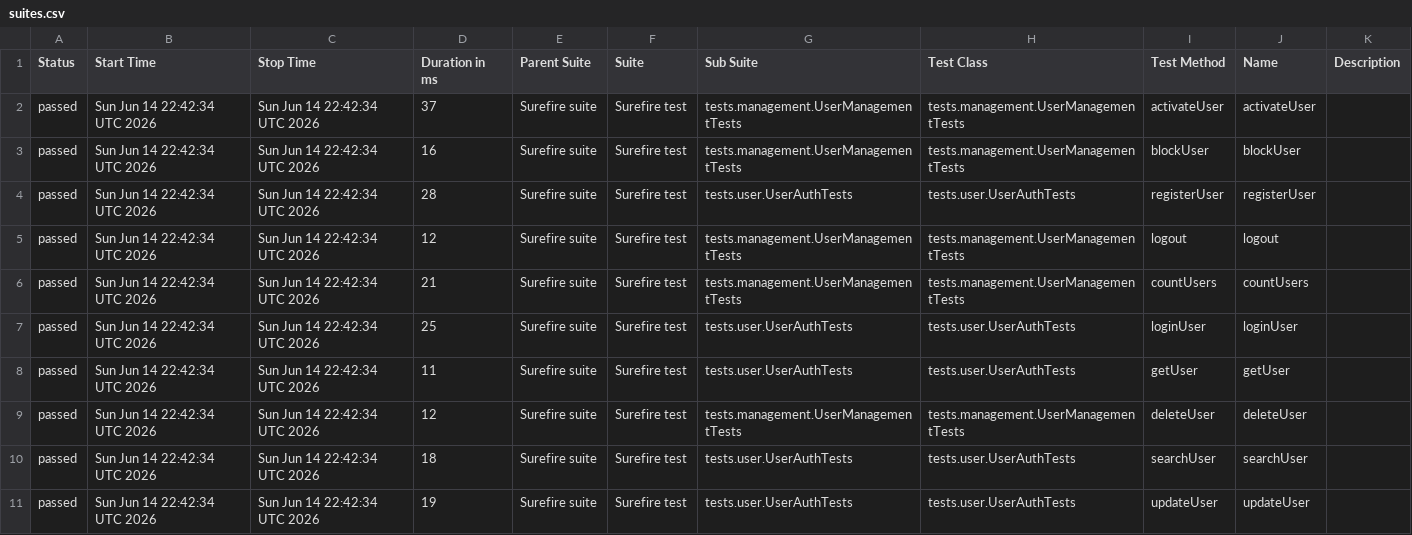
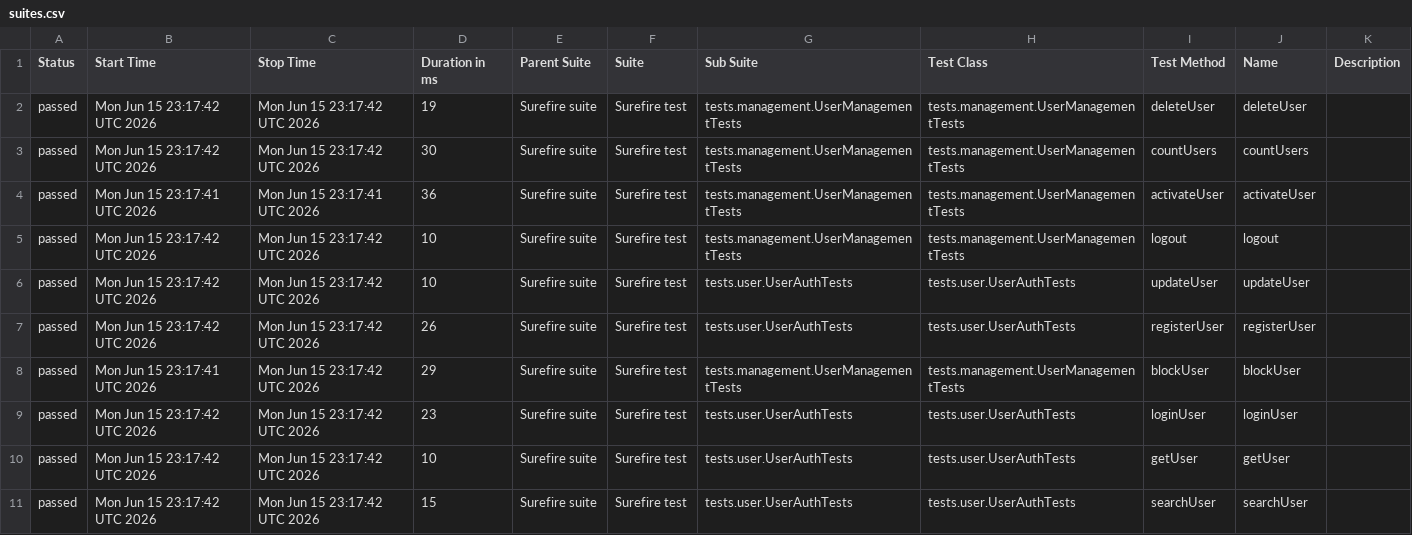
Before and after one commit to Ruturaj0861/user-restAssured, a CSV file: data/suites.csv, drawn as a sheet.

```diff
--- a/data/suites.csv
+++ b/data/suites.csv
@@ -1,11 +1,11 @@
 "Status","Start Time","Stop Time","Duration in ms","Parent Suite","Suite","Sub Suite","Test Class","Test Method","Name","Description"
-"passed","Sun Jun 14 22:42:34 UTC 2026","Sun Jun 14 22:42:34 UTC 2026","37","Surefire suite","Surefire test","tests.management.UserManagementTests","tests.management.UserManagementTests","activateUser","activateUser",""
-"passed","Sun Jun 14 22:42:34 UTC 2026","Sun Jun 14 22:42:34 UTC 2026","16","Surefire suite","Surefire test","tests.management.UserManagementTests","tests.management.UserManagementTests","blockUser","blockUser",""
-"passed","Sun Jun 14 22:42:34 UTC 2026","Sun Jun 14 22:42:34 UTC 2026","28","Surefire suite","Surefire test","tests.user.UserAuthTests","tests.user.UserAuthTests","registerUser","registerUser",""
-"passed","Sun Jun 14 22:42:34 UTC 2026","Sun Jun 14 22:42:34 UTC 2026","12","Surefire suite","Surefire test","tests.management.UserManagementTests","tests.management.UserManagementTests","logout","logout",""
-"passed","Sun Jun 14 22:42:34 UTC 2026","Sun Jun 14 22:42:34 UTC 2026","21","Surefire suite","Surefire test","tests.management.UserManagementTests","tests.management.UserManagementTests","countUsers","countUsers",""
-"passed","Sun Jun 14 22:42:34 UTC 2026","Sun Jun 14 22:42:34 UTC 2026","25","Surefire suite","Surefire test","tests.user.UserAuthTests","tests.user.UserAuthTests","loginUser","loginUser",""
-"passed","Sun Jun 14 22:42:34 UTC 2026","Sun Jun 14 22:42:34 UTC 2026","11","Surefire suite","Surefire test","tests.user.UserAuthTests","tests.user.UserAuthTests","getUser","getUser",""
-"passed","Sun Jun 14 22:42:34 UTC 2026","Sun Jun 14 22:42:34 UTC 2026","12","Surefire suite","Surefire test","tests.management.UserManagementTests","tests.management.UserManagementTests","deleteUser","deleteUser",""
-"passed","Sun Jun 14 22:42:34 UTC 2026","Sun Jun 14 22:42:34 UTC 2026","18","Surefire suite","Surefire test","tests.user.UserAuthTests","tests.user.UserAuthTests","searchUser","searchUser",""
-"passed","Sun Jun 14 22:42:34 UTC 2026","Sun Jun 14 22:42:34 UTC 2026","19","Surefire suite","Surefire test","tests.user.UserAuthTests","tests.user.UserAuthTests","updateUser","updateUser",""
+"passed","Mon Jun 15 23:17:42 UTC 2026","Mon Jun 15 23:17:42 UTC 2026","19","Surefire suite","Surefire test","tests.management.UserManagementTests","tests.management.UserManagementTests","deleteUser","deleteUser",""
+"passed","Mon Jun 15 23:17:42 UTC 2026","Mon Jun 15 23:17:42 UTC 2026","30","Surefire suite","Surefire test","tests.management.UserManagementTests","tests.management.UserManagementTests","countUsers","countUsers",""
+"passed","Mon Jun 15 23:17:41 UTC 2026","Mon Jun 15 23:17:41 UTC 2026","36","Surefire suite","Surefire test","tests.management.UserManagementTests","tests.management.UserManagementTests","activateUser","activateUser",""
+"passed","Mon Jun 15 23:17:42 UTC 2026","Mon Jun 15 23:17:42 UTC 2026","10","Surefire suite","Surefire test","tests.management.UserManagementTests","tests.management.UserManagementTests","logout","logout",""
+"passed","Mon Jun 15 23:17:42 UTC 2026","Mon Jun 15 23:17:42 UTC 2026","10","Surefire suite","Surefire test","tests.user.UserAuthTests","tests.user.UserAuthTests","updateUser","updateUser",""
+"passed","Mon Jun 15 23:17:42 UTC 2026","Mon Jun 15 23:17:42 UTC 2026","26","Surefire suite","Surefire test","tests.user.UserAuthTests","tests.user.UserAuthTests","registerUser","registerUser",""
+"passed","Mon Jun 15 23:17:41 UTC 2026","Mon Jun 15 23:17:42 UTC 2026","29","Surefire suite","Surefire test","tests.management.UserManagementTests","tests.management.UserManagementTests","blockUser","blockUser",""
+"passed","Mon Jun 15 23:17:42 UTC 2026","Mon Jun 15 23:17:42 UTC 2026","23","Surefire suite","Surefire test","tests.user.UserAuthTests","tests.user.UserAuthTests","loginUser","loginUser",""
+"passed","Mon Jun 15 23:17:42 UTC 2026","Mon Jun 15 23:17:42 UTC 2026","10","Surefire suite","Surefire test","tests.user.UserAuthTests","tests.user.UserAuthTests","getUser","getUser",""
+"passed","Mon Jun 15 23:17:42 UTC 2026","Mon Jun 15 23:17:42 UTC 2026","15","Surefire suite","Surefire test","tests.user.UserAuthTests","tests.user.UserAuthTests","searchUser","searchUser",""
```
Also changed, not shown: 34 other files.
